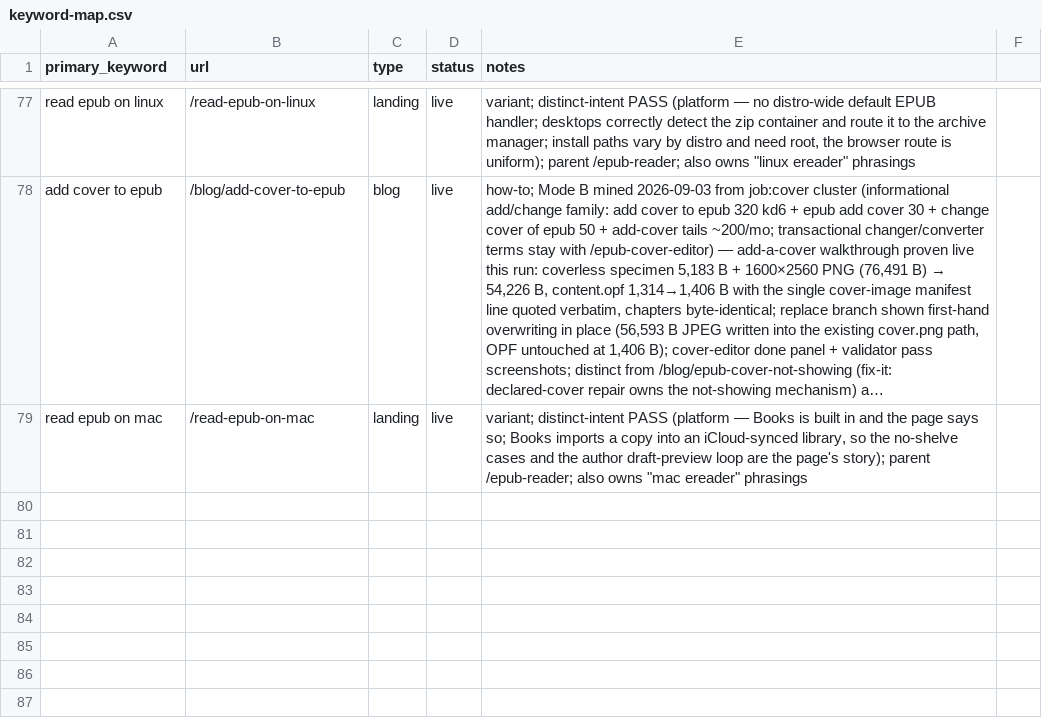
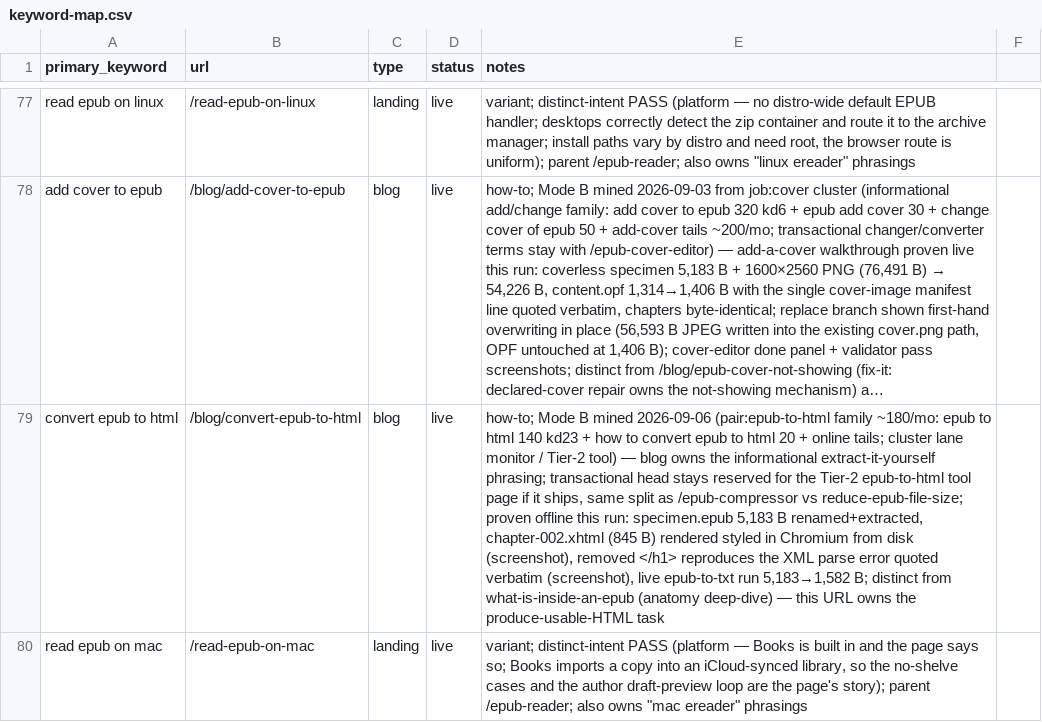
Before and after one commit to teamxyzstudio/epub.studio, a CSV file: content-ops/keyword-map.csv, drawn as a sheet; only a part is shown, gaps mark what is left out; long unchanged cells end in …; the diff names each change by its address in the sheet, - before the commit and + after, or states it on an @@ line.

```diff
--- a/content-ops/keyword-map.csv
+++ b/content-ops/keyword-map.csv
+row 79: convert epub to html | /blog/convert-epub-to-html | blog | live | how-to; Mode B mined 2026-09-06 (pair:epub-to-html family ~180/mo: epub to html 140 kd23 + how to convert epub to html 20 + online tails; cluster lane monitor / Tier-2 tool) — blog owns the informational extract-it-yourself phrasing; transactional head stays reserved for the Tier-2 epub-to-html tool page if it ships, same split as /epub-compressor vs reduce-epub-file-size; proven offline this run: specimen.epub 5,183 B renamed+extracted, chapter-002.xhtml (845 B) rendered styled in Chromium from disk (screenshot), removed </h1> reproduces the XML parse error quoted verbatim (screenshot), live epub-to-txt run 5,183→1,582 B; distinct from what-is-inside-an-epub (anatomy deep-dive) — this URL owns the produce-usable-HTML task
```
Also changed, not shown: 5 other files.
